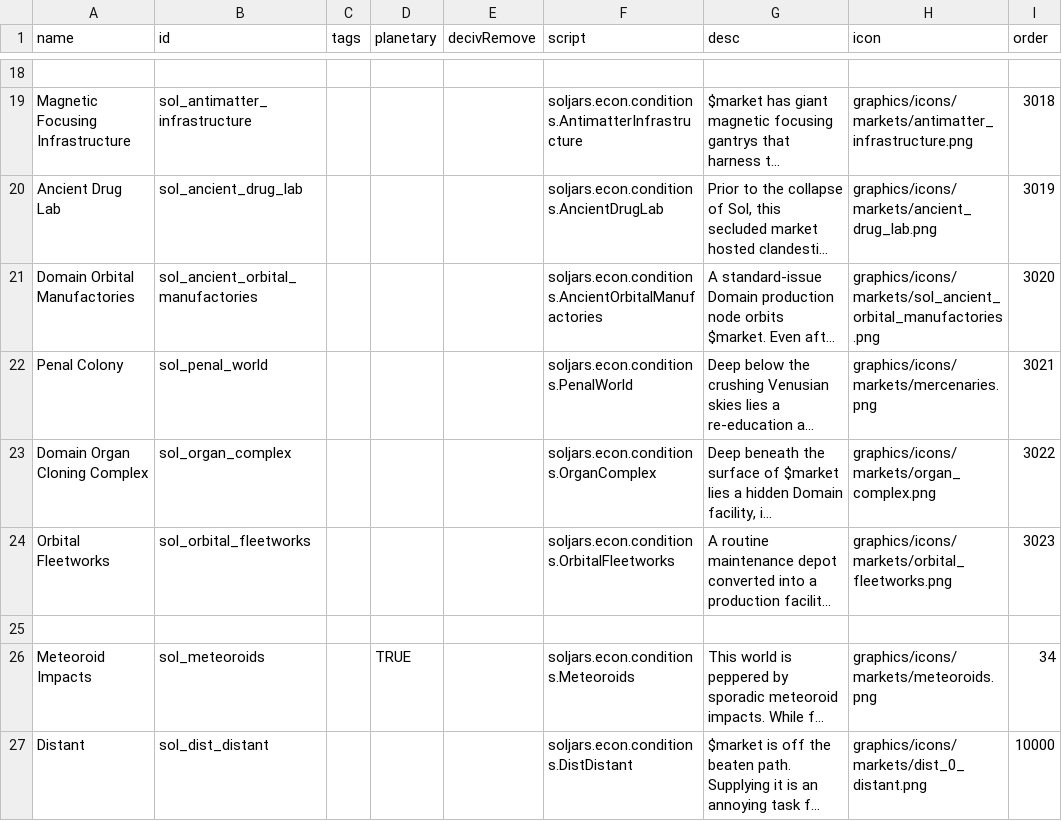
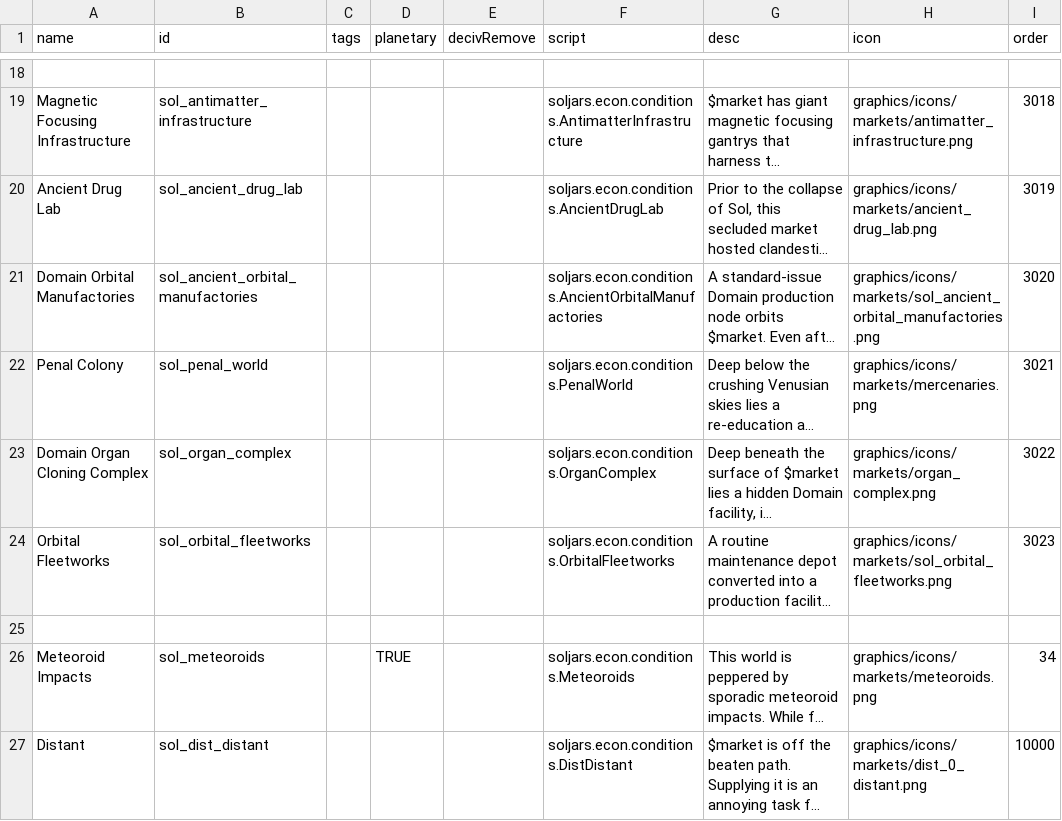
Before and after one commit to JohnMiscellaneous/Solsector, a CSV file: data/campaign/market_conditions.csv, drawn as a sheet; only a part is shown, gaps mark what is left out; long unchanged cells end in …; the diff names each change by its address in the sheet, - before the commit and + after, or states it on an @@ line.

Commit message:
Blender render for fleetworks

```diff
--- a/data/campaign/market_conditions.csv
+++ b/data/campaign/market_conditions.csv
-H24 (icon): graphics/icons/markets/orbital_fleetworks.png
+H24 (icon): graphics/icons/markets/sol_orbital_fleetworks.png
```
Also changed, not shown: 1 other file.
